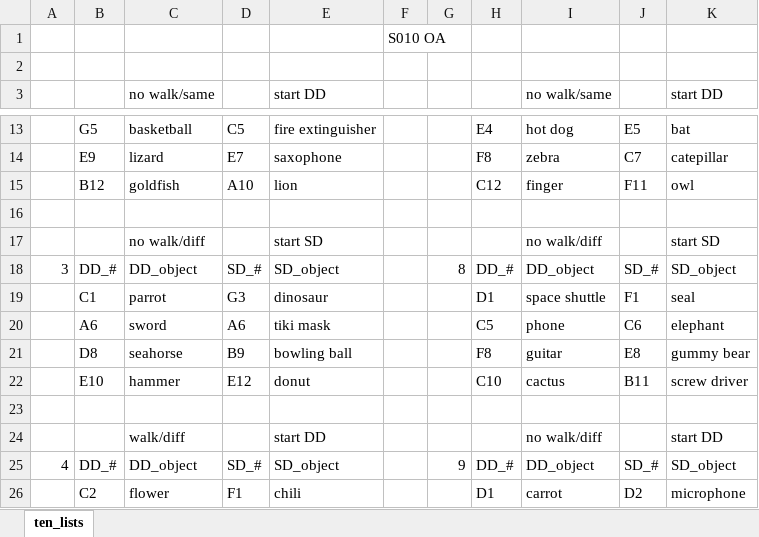
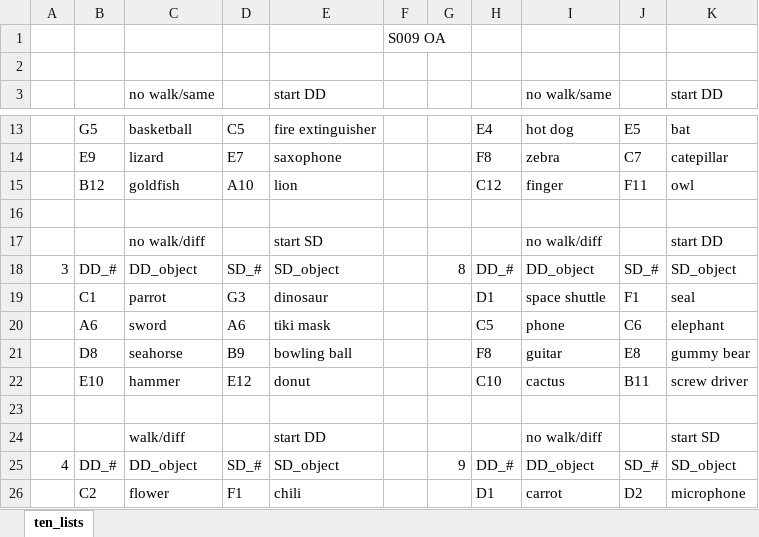
Before and after one commit to alanamuller/inflatable-project, an Excel workbook: outputs/complete_lists/Older Adults/OA S009.xlsx, sheet ten_lists, drawn as a sheet; only a part is shown, gaps mark what is left out; values as stored, in another font and other column widths than the file's, no borders; the diff names each change by its address in the sheet, - before the commit and + after, or states it on an @@ line.

```diff
--- a/outputs/complete_lists/Older Adults/OA S009.xlsx (sheet ten_lists)
+++ b/outputs/complete_lists/Older Adults/OA S009.xlsx (sheet ten_lists)
-F1: S010 OA
+F1: S009 OA
-K17: start SD
+K17: start DD
-K24: start DD
+K24: start SD
```
Also changed, not shown: outputs/complete_lists/Older Adults/OA S002.xlsx, outputs/complete_lists/Older Adults/OA S006.xlsx, 6 other files.
